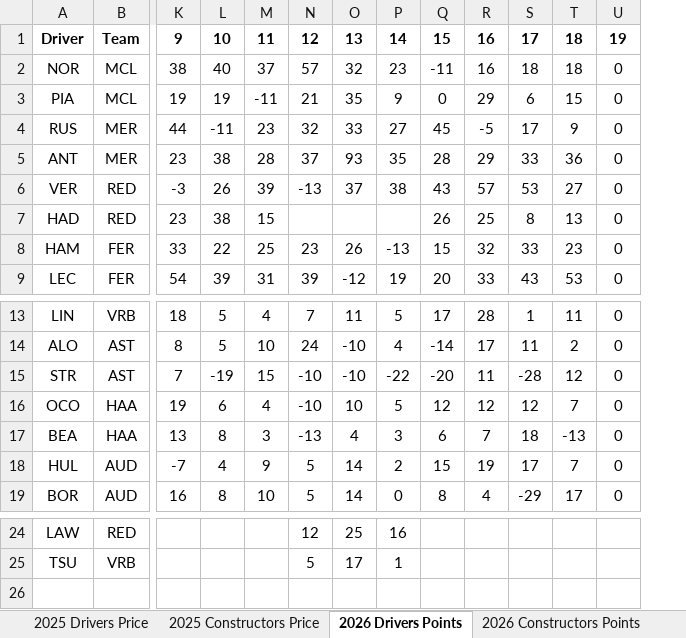
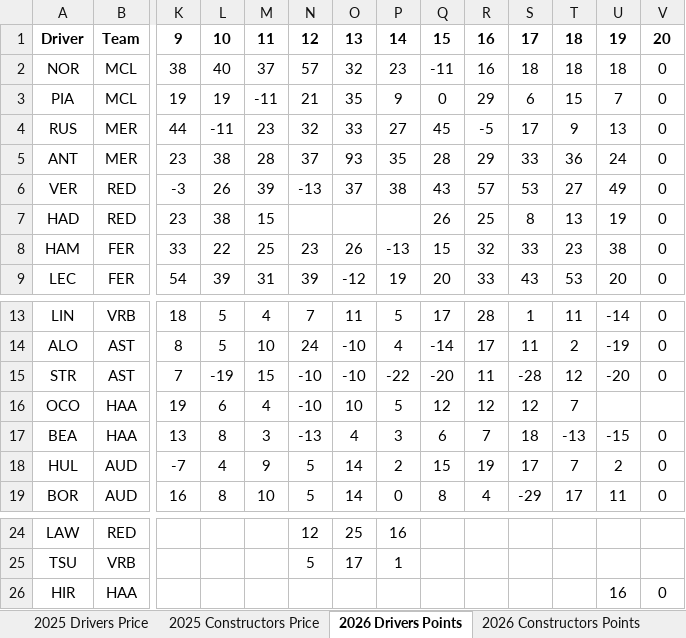
Before and after one commit to alexshepherd99/f1_fantasy, an Excel workbook: data/f1_fantasy_archive.xlsx, sheet 2026 Drivers Points, drawn as a sheet; only a part is shown, gaps mark what is left out; values as stored, in another font and other column widths than the file's, no borders; addresses are those after the commit; rows hold the shown columns only; the diff names each change by its address in the sheet, - before the commit and + after, or states it on an @@ line.

```diff
--- a/data/f1_fantasy_archive.xlsx (sheet 2026 Drivers Points)
+++ b/data/f1_fantasy_archive.xlsx (sheet 2026 Drivers Points)
+column U, rows 1-9: 19 | 18 | 7 | 13 | 24 | 49 | 19 | 38 | 20; rows 13-19: -14 | -19 | -20 |  | -15 | 2 | 11
-V1: 19
+V1: 20
-V16: 0
+V16: (empty)
+row 26: HIR | HAA |  |  |  |  |  |  |  |  |  |  | 16 | 0
```
Also changed, not shown: sheet 2026 Drivers Price, sheet 2026 Constructors Points, sheet 2026 Constructors Price, data/f1_betting_odds.xlsx, 2 other files.
